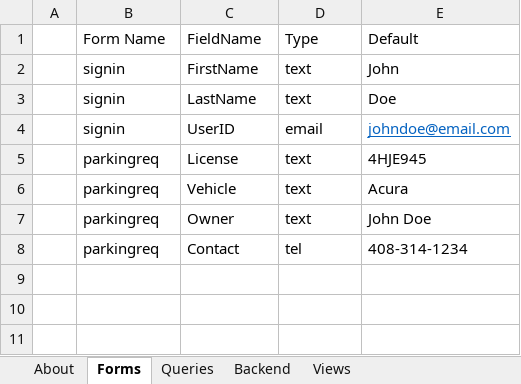
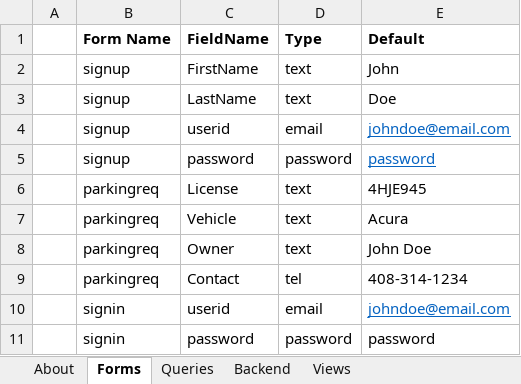
Before and after one commit to neosinha/neoWebUI, an Excel workbook: appmodel/app-model.xlsx, sheet Forms, drawn as a sheet; values as stored, in another font and other column widths than the file's, no borders; the diff names each change by its address in the sheet, - before the commit and + after, or states it on an @@ line.

Commit message:
Added form states, timeseries and other queries

```diff
--- a/appmodel/app-model.xlsx (sheet Forms)
+++ b/appmodel/app-model.xlsx (sheet Forms)
-B1:E1 bold: off
+B1:E1 bold: on
-B2:B4 (Form Name): signin
+B2:B4 (Form Name): signup
-C4 (FieldName): UserID
+C4 (FieldName): userid
+row 5:  | signup | password | password | password
+row 10:  | signin | userid | email | johndoe@email.com
+row 11:  | signin | password | password | password
```
Also changed, not shown: sheet Backend, sheet Queries, 2 other files.
